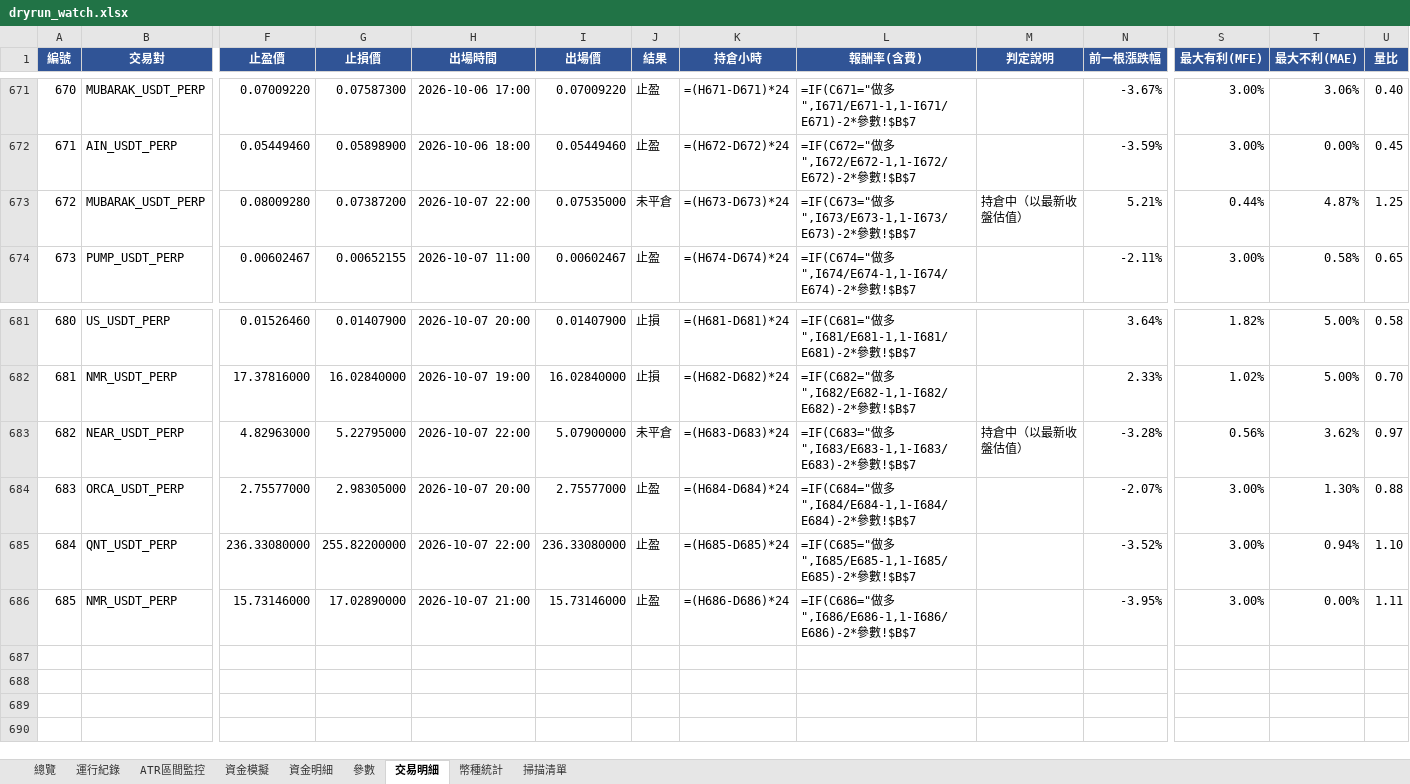
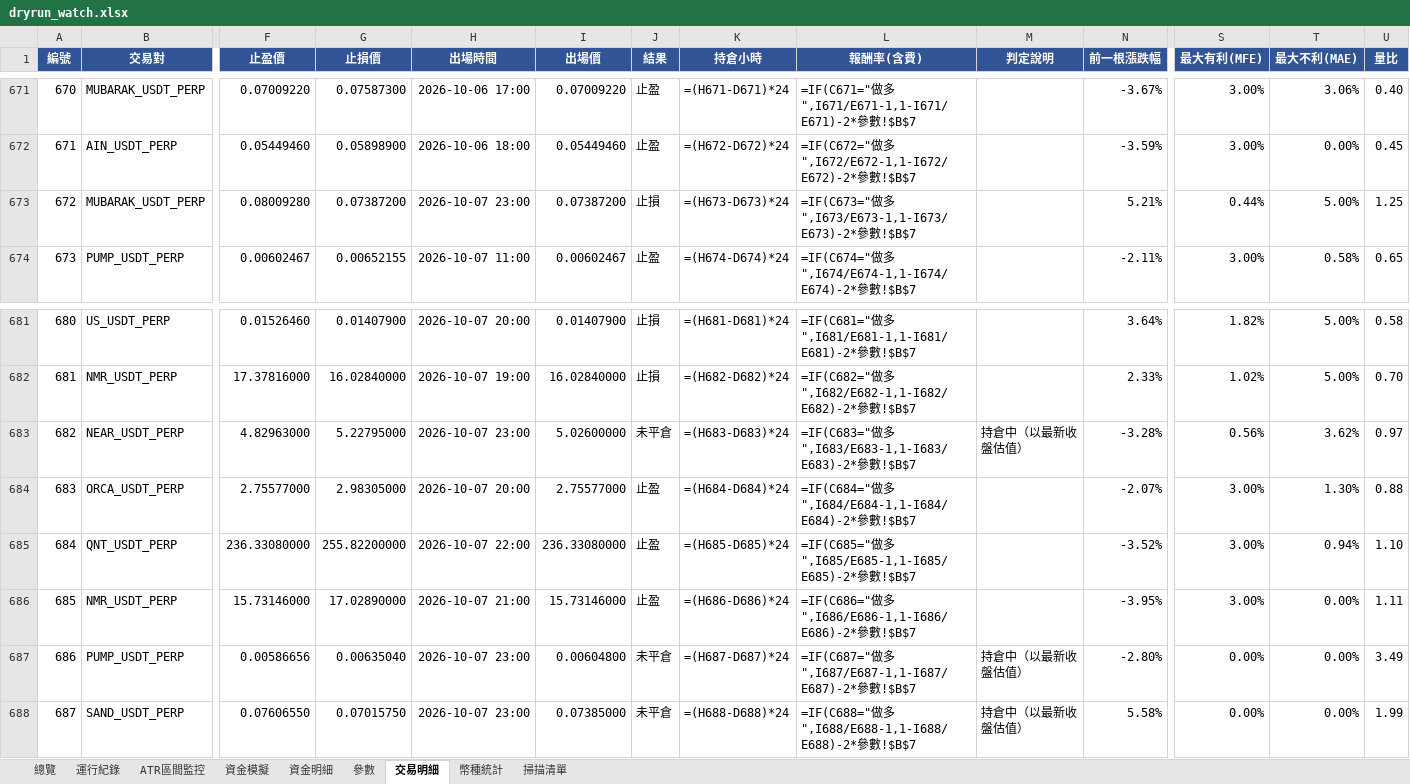
Before and after one commit to timzen43210/Crypto_Trader, an Excel workbook: output/dryrun_watch.xlsx, sheet 交易明細, drawn as a sheet; only a part is shown, gaps mark what is left out; values as stored, in another font and other column widths than the file's, no borders; formulas without a stored value are shown as written; conditional formats not drawn; rows hold the shown columns only; the diff names each change by its address in the sheet, - before the commit and + after, or states it on an @@ line.

```diff
--- a/output/dryrun_watch.xlsx (sheet 交易明細)
+++ b/output/dryrun_watch.xlsx (sheet 交易明細)
-H673 (出場時間): 2026-10-07 22:00
+H673 (出場時間): 2026-10-07 23:00
-I673 (出場價): 0.07535000
+I673 (出場價): 0.07387200
-J673 (結果): 未平倉
+J673 (結果): 止損
-M673 (判定說明): 持倉中（以最新收盤估值）
+M673 (判定說明): (empty)
-T673 (最大不利(MAE)): 4.87%
+T673 (最大不利(MAE)): 5.00%
-H683 (出場時間): 2026-10-07 22:00
+H683 (出場時間): 2026-10-07 23:00
-I683 (出場價): 5.07900000
+I683 (出場價): 5.02600000
+row 687: 686 | PUMP_USDT_PERP | 0.00586656 | 0.00635040 | 2026-10-07 23:00 | 0.00604800 | 未平倉 | =(H687-D687)*24 | =IF(C687="做多",I687/E687-1,1-I687/E687)-2*參數!$B$7 | 持倉中（以最新收盤估值） | -2.80% | 0.00% | 0.00% | 3.49
+row 688: 687 | SAND_USDT_PERP | 0.07606550 | 0.07015750 | 2026-10-07 23:00 | 0.07385000 | 未平倉 | =(H688-D688)*24 | =IF(C688="做多",I688/E688-1,1-I688/E688)-2*參數!$B$7 | 持倉中（以最新收盤估值） | 5.58% | 0.00% | 0.00% | 1.99
```
Also changed, not shown: sheet 幣種統計, sheet 資金明細, sheet 總覽, sheet 資金模擬, sheet 運行紀錄, sheet ATR區間監控, 2 more sheets, charts or pictures, output/dryrun_rev.xlsx, output/dryrun_rev_wide.xlsx, 4 other files.
